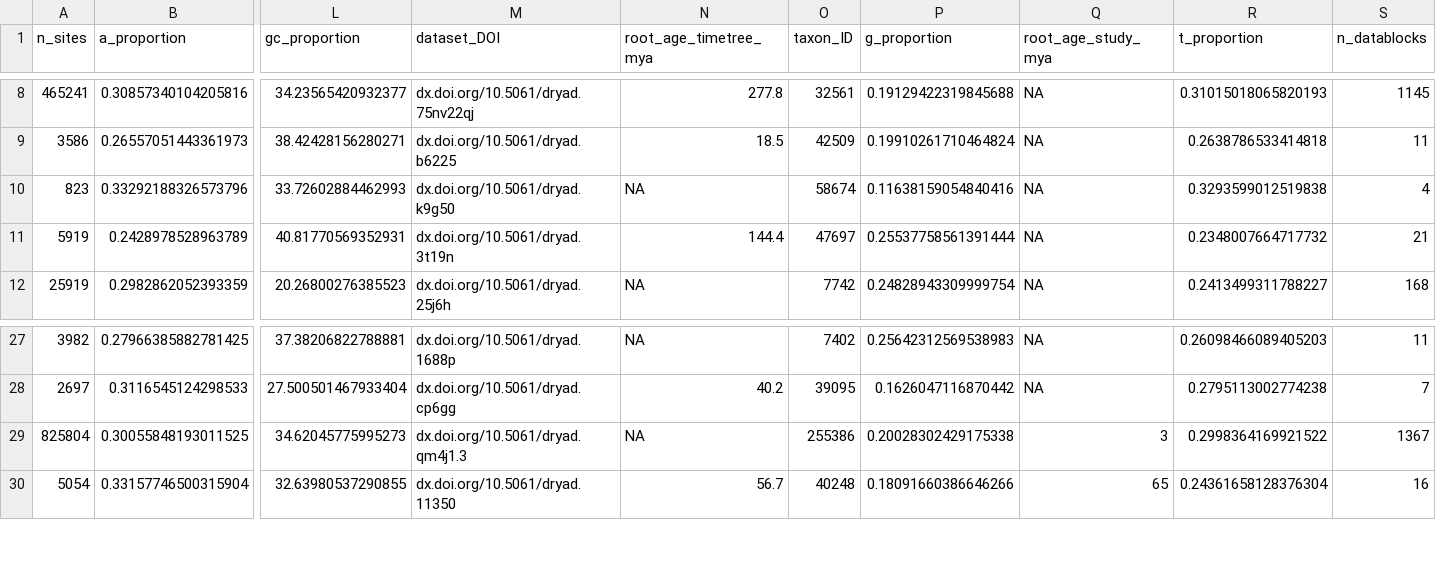
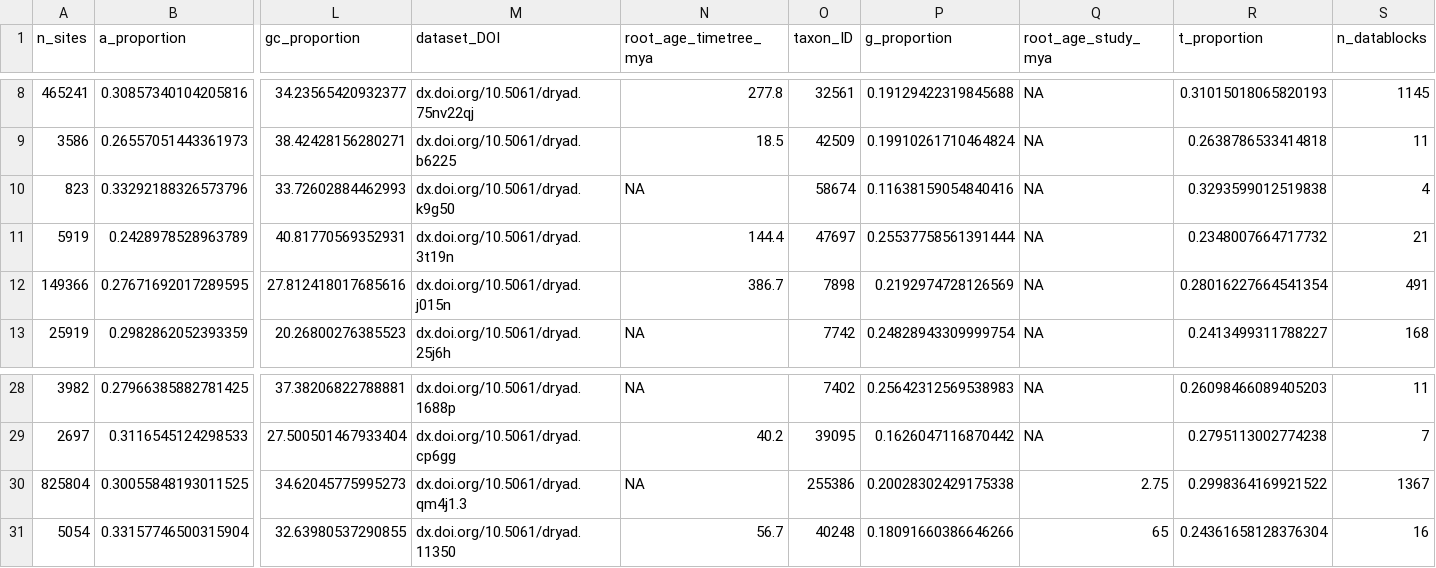
Before and after one commit to roblanf/BenchmarkAlignments, a CSV file: summary.csv, drawn as a sheet; only a part is shown, gaps mark what is left out; addresses are those after the commit; rows hold the shown columns only; the diff names each change by its address in the sheet, - before the commit and + after, or states it on an @@ line.

Commit message:
update summary.csv

```diff
--- a/summary.csv
+++ b/summary.csv
+row 12: 149366 | 0.27671692017289595 | 27.812418017685616 | dx.doi.org/10.5061/dryad.j015n | 386.7 | 7898 | 0.2192974728126569 | NA | 0.28016227664541354 | 491
-Q30 (root_age_study_mya): 3
+Q30 (root_age_study_mya): 2.75
```
